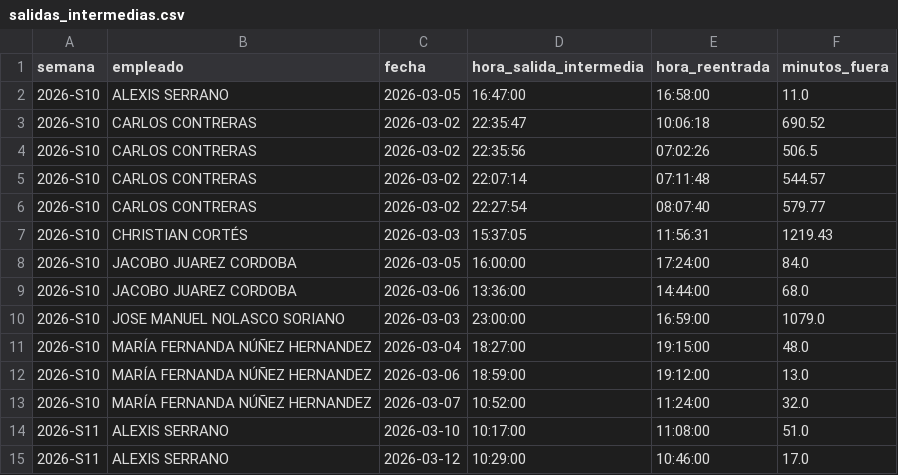
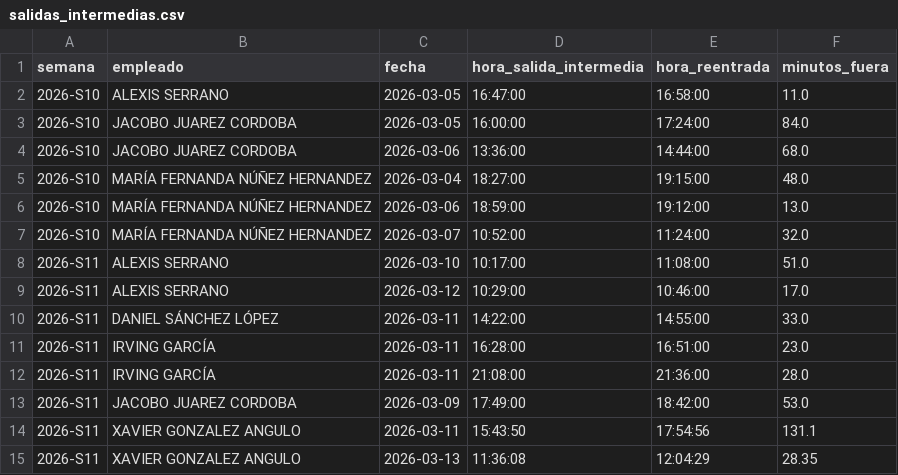
Before and after one commit to nadiaruppelmx-dot/process_attendance, a CSV file: data/processed/salidas_intermedias.csv, drawn as a sheet; only a part is shown; the shorter side is filled out with more unchanged rows; the diff covers the shown part only; the diff names each change by its address in the sheet, - before the commit and + after, or states it on an @@ line.

```diff
--- a/data/processed/salidas_intermedias.csv
+++ b/data/processed/salidas_intermedias.csv
-row 3: 2026-S10 | CARLOS CONTRERAS | 2026-03-02 | 22:35:47 | 10:06:18 | 690.52
-row 4: 2026-S10 | CARLOS CONTRERAS | 2026-03-02 | 22:35:56 | 07:02:26 | 506.5
-row 5: 2026-S10 | CARLOS CONTRERAS | 2026-03-02 | 22:07:14 | 07:11:48 | 544.57
-row 6: 2026-S10 | CARLOS CONTRERAS | 2026-03-02 | 22:27:54 | 08:07:40 | 579.77
-row 7: 2026-S10 | CHRISTIAN CORTÉS | 2026-03-03 | 15:37:05 | 11:56:31 | 1219.43
-row 10: 2026-S10 | JOSE MANUEL NOLASCO SORIANO | 2026-03-03 | 23:00:00 | 16:59:00 | 1079.0
```
Also changed, not shown: 21 removed rows elsewhere in this file.
